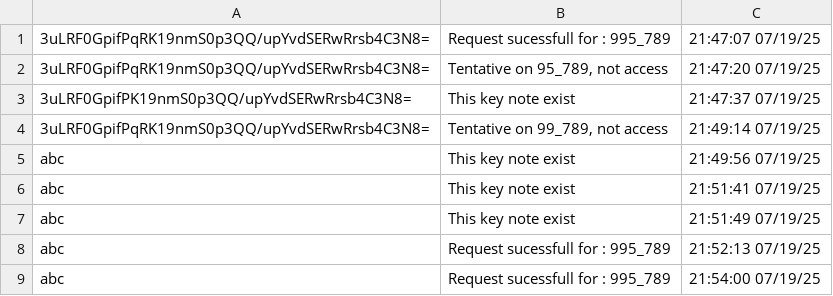
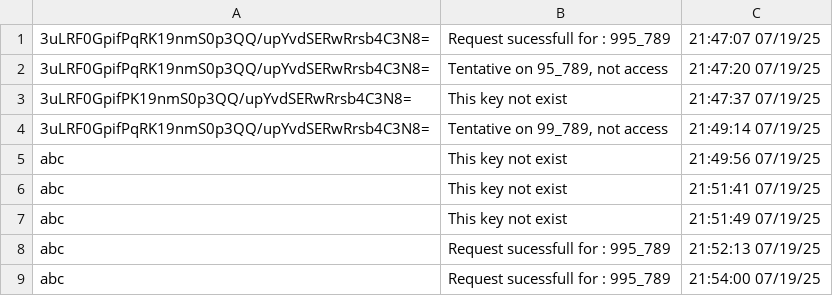
Before and after one commit to pitch2/Flask-Chat, a CSV file: APP/stockage/send_error.csv, drawn as a sheet; only a part is shown.

Commit message:
Update send_error.csv

```diff
--- a/APP/stockage/send_error.csv
+++ b/APP/stockage/send_error.csv
@@ -2,7 +2,7 @@
 3uLRF0GpifPqRK19nmS0p3QQ/upYvdSERwRrsb4C3N8=,"Tentative on 95_789, not access",21:47:20 07/19/25
-3uLRF0GpifPK19nmS0p3QQ/upYvdSERwRrsb4C3N8=,This key note exist,21:47:37 07/19/25
+3uLRF0GpifPK19nmS0p3QQ/upYvdSERwRrsb4C3N8=,This key not exist,21:47:37 07/19/25
 3uLRF0GpifPqRK19nmS0p3QQ/upYvdSERwRrsb4C3N8=,"Tentative on 99_789, not access",21:49:14 07/19/25
-abc,This key note exist,21:49:56 07/19/25
-abc,This key note exist,21:51:41 07/19/25
-abc,This key note exist,21:51:49 07/19/25
+abc,This key not exist,21:49:56 07/19/25
+abc,This key not exist,21:51:41 07/19/25
+abc,This key not exist,21:51:49 07/19/25
 abc,Request sucessfull for : 995_789,21:52:13 07/19/25
```
